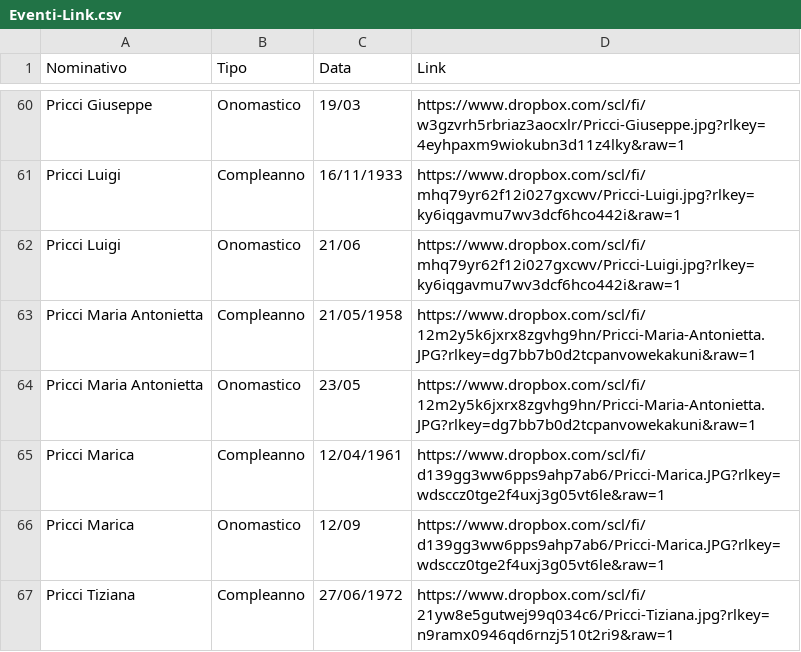
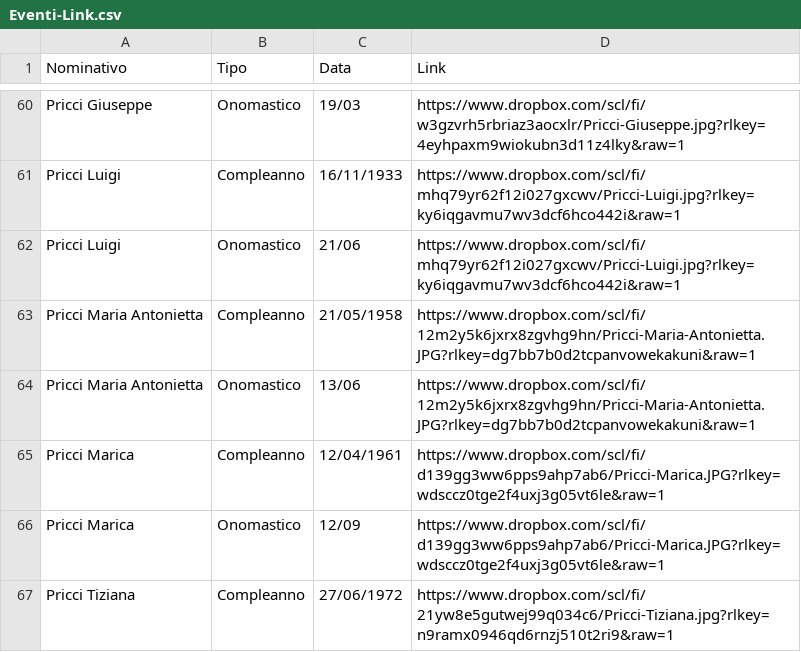
Before and after one commit to Sebastiano-Mazzarisi/Test, a CSV file: Eventi-Link.csv, drawn as a sheet; only a part is shown, gaps mark what is left out.

Commit message:
Add files via upload

```diff
--- a/Eventi-Link.csv
+++ b/Eventi-Link.csv
@@ -63,3 +63,3 @@ Pricci Luigi,Onomastico,21/06,https://www.dropbox.com/scl/fi/mhq79yr62f12i027gxc
 Pricci Maria Antonietta,Compleanno,21/05/1958,https://www.dropbox.com/scl/fi/12m2y5k6jxrx8zgvhg9hn/Pricci-Maria-Antonietta.JPG?rlkey=dg7bb7b0d2tcpanvowekakuni&raw=1
-Pricci Maria Antonietta,Onomastico,23/05,https://www.dropbox.com/scl/fi/12m2y5k6jxrx8zgvhg9hn/Pricci-Maria-Antonietta.JPG?rlkey=dg7bb7b0d2tcpanvowekakuni&raw=1
+Pricci Maria Antonietta,Onomastico,13/06,https://www.dropbox.com/scl/fi/12m2y5k6jxrx8zgvhg9hn/Pricci-Maria-Antonietta.JPG?rlkey=dg7bb7b0d2tcpanvowekakuni&raw=1
 Pricci Marica,Compleanno,12/04/1961,https://www.dropbox.com/scl/fi/d139gg3ww6pps9ahp7ab6/Pricci-Marica.JPG?rlkey=wdsccz0tge2f4uxj3g05vt6le&raw=1
```
